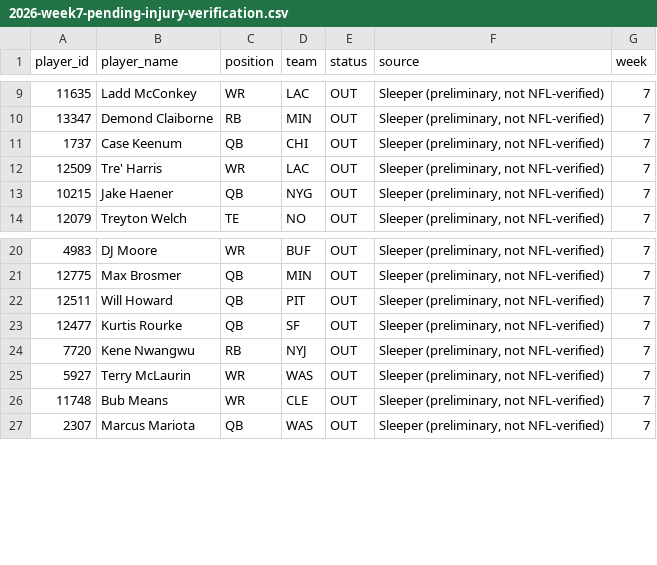
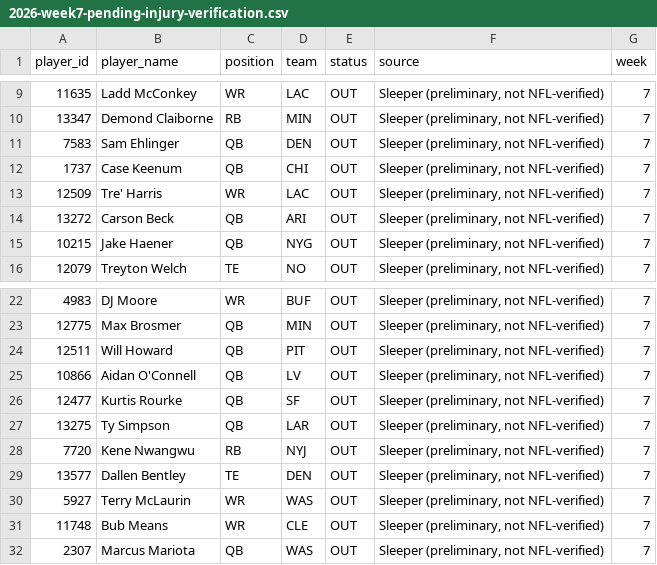
Before and after one commit to egarza2424/Data-Daddy, a CSV file: projection-model/validation/2026-week7-pending-injury-verification.csv, drawn as a sheet; only a part is shown, gaps mark what is left out.

```diff
--- a/projection-model/validation/2026-week7-pending-injury-verification.csv
+++ b/projection-model/validation/2026-week7-pending-injury-verification.csv
@@ -10,4 +10,6 @@ player_id,player_name,position,team,status,source,week
 13347,Demond Claiborne,RB,MIN,OUT,"Sleeper (preliminary, not NFL-verified)",7
+7583,Sam Ehlinger,QB,DEN,OUT,"Sleeper (preliminary, not NFL-verified)",7
 1737,Case Keenum,QB,CHI,OUT,"Sleeper (preliminary, not NFL-verified)",7
 12509,Tre' Harris,WR,LAC,OUT,"Sleeper (preliminary, not NFL-verified)",7
+13272,Carson Beck,QB,ARI,OUT,"Sleeper (preliminary, not NFL-verified)",7
 10215,Jake Haener,QB,NYG,OUT,"Sleeper (preliminary, not NFL-verified)",7
@@ -22,4 +24,7 @@ player_id,player_name,position,team,status,source,week
 12511,Will Howard,QB,PIT,OUT,"Sleeper (preliminary, not NFL-verified)",7
+10866,Aidan O'Connell,QB,LV,OUT,"Sleeper (preliminary, not NFL-verified)",7
 12477,Kurtis Rourke,QB,SF,OUT,"Sleeper (preliminary, not NFL-verified)",7
+13275,Ty Simpson,QB,LAR,OUT,"Sleeper (preliminary, not NFL-verified)",7
 7720,Kene Nwangwu,RB,NYJ,OUT,"Sleeper (preliminary, not NFL-verified)",7
+13577,Dallen Bentley,TE,DEN,OUT,"Sleeper (preliminary, not NFL-verified)",7
 5927,Terry McLaurin,WR,WAS,OUT,"Sleeper (preliminary, not NFL-verified)",7
```
Also changed, not shown: projection-model/2026-week7-ppr-projections.csv, projection-model/validation/2024-rb-absence-retention-backtest.csv, 5 other files.
